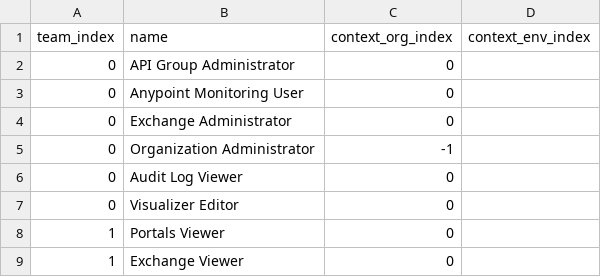
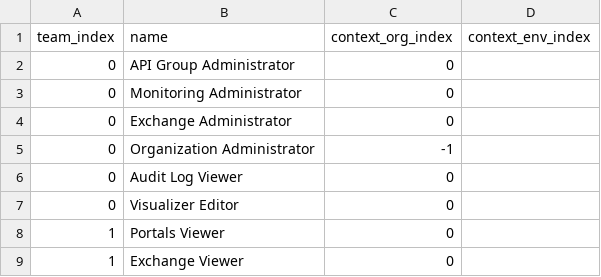
Before and after one commit to salesforce/terraform-provider-anypoint, a CSV file: examples/templates/setup1/csv/teams_lvl1_roles.csv, drawn as a sheet.

```diff
--- a/examples/templates/setup1/csv/teams_lvl1_roles.csv
+++ b/examples/templates/setup1/csv/teams_lvl1_roles.csv
@@ -2,3 +2,3 @@ team_index,name,context_org_index,context_env_index
 0,API Group Administrator,0,
-0,Anypoint Monitoring User,0,
+0,Monitoring Administrator,0,
 0,Exchange Administrator,0,
```
Also changed, not shown: examples/templates/setup1/csv/teams_lvl2_roles.csv, examples/templates/setup1/csv/users.csv, 7 other files.
